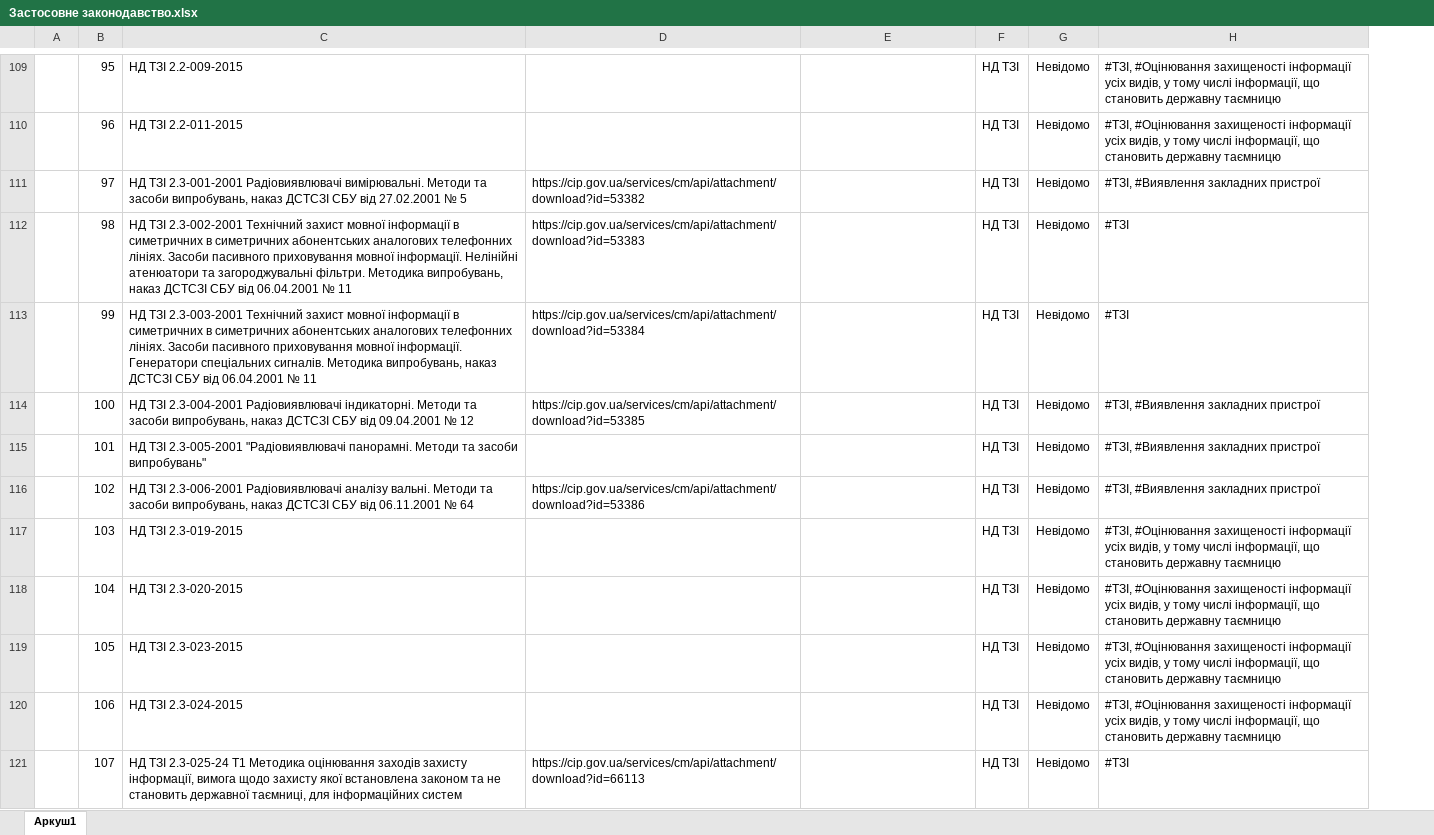
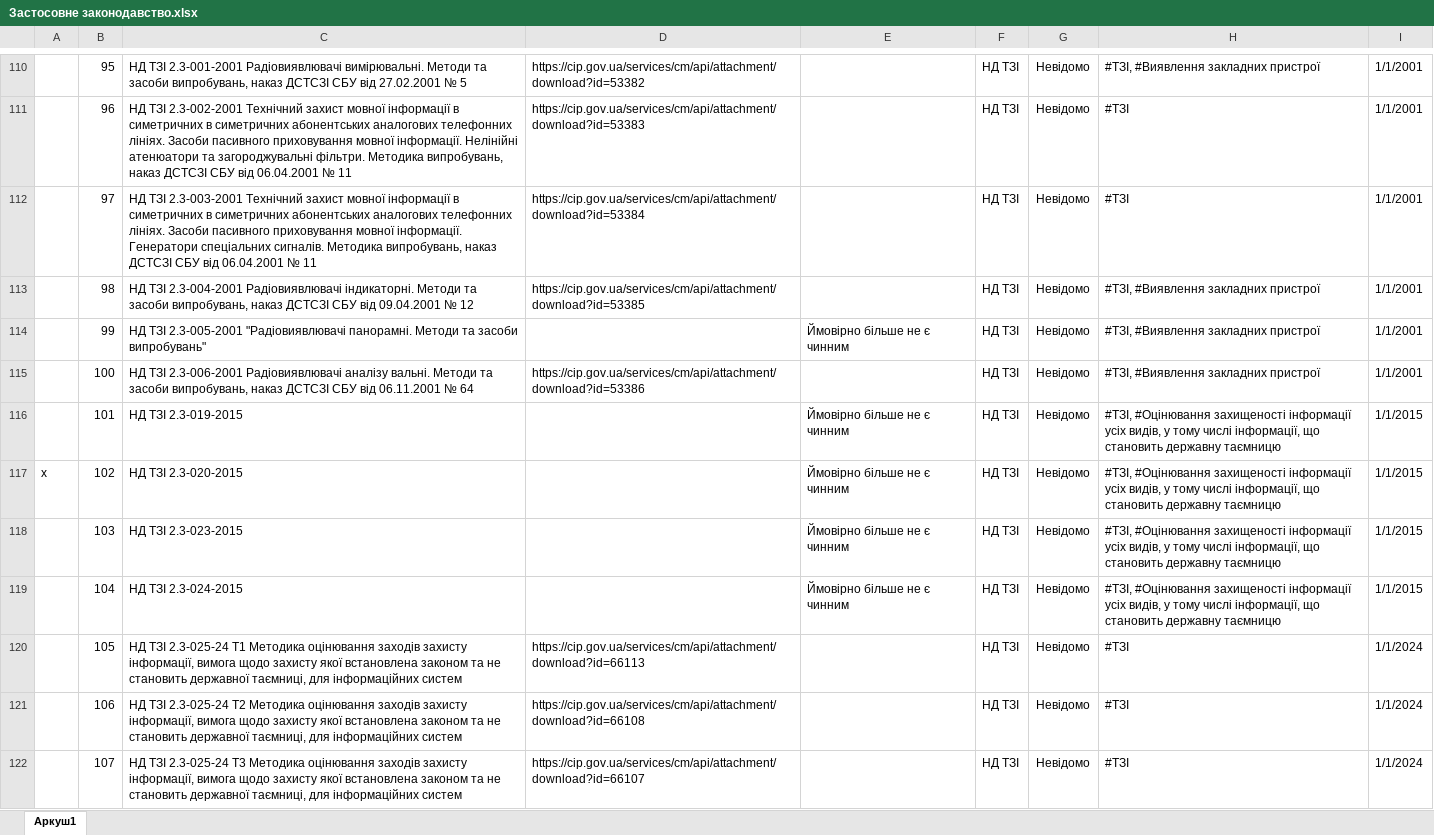
Before and after one commit to Ivan-Gokin/proyekt-1414, an Excel workbook: Застосовне законодавство.xlsx, sheet Аркуш1, drawn as a sheet; only a part is shown, gaps mark what is left out; values as stored, in another font and other column widths than the file's, no borders; conditional formats and table styles not drawn; addresses are those after the commit; the diff covers the shown part only; the diff names each change by its address in the sheet, - before the commit and + after, or states it on an @@ line.

Commit message:
Add files via upload
- Освіжив перелік, додав 3 накази АДДСЗЗІ та 2 постанови КМУ
- Віддів рік створення кожної сутності

```diff
--- a/Застосовне законодавство.xlsx (sheet Аркуш1)
+++ b/Застосовне законодавство.xlsx (sheet Аркуш1)
+column I, rows 110-122: 1/1/2001 | 1/1/2001 | 1/1/2001 | 1/1/2001 | 1/1/2001 | 1/1/2001 | 1/1/2015 | 1/1/2015 | 1/1/2015 | 1/1/2015 | 1/1/2024 | 1/1/2024 | 1/1/2024
-C110: НД ТЗІ 2.2-009-2015
+C110: НД ТЗІ 2.3-001-2001 Радіовиявлювачі вимірювальні. Методи та засоби випробувань, наказ ДСТСЗІ СБУ від 27.02.2001 № 5
-D110: (empty)
+D110: https://cip.gov.ua/services/cm/api/attachment/download?id=53382
-H110: #ТЗІ, #Оцінювання захищеності інформації усіх видів, у тому числі інформації, що становить державну таємницю
+H110: #ТЗІ, #Виявлення закладних пристрої
-C111: НД ТЗІ 2.2-011-2015
+C111: НД ТЗІ 2.3-002-2001 Технічний захист мовної інформації в симетричних в симетричних абонентських аналогових телефонних лініях. Засоби пасивного приховування мовної інформації. Нелінійні атенюатори та загороджувальні фільтри. Методика випробувань, наказ ДСТСЗІ СБУ від 06.04.2001 № 11
-D111: (empty)
+D111: https://cip.gov.ua/services/cm/api/attachment/download?id=53383
-H111: #ТЗІ, #Оцінювання захищеності інформації усіх видів, у тому числі інформації, що становить державну таємницю
+H111: #ТЗІ
-C112: НД ТЗІ 2.3-001-2001 Радіовиявлювачі вимірювальні. Методи та засоби випробувань, наказ ДСТСЗІ СБУ від 27.02.2001 № 5
+C112: НД ТЗІ 2.3-003-2001 Технічний захист мовної інформації в симетричних в симетричних абонентських аналогових телефонних лініях. Засоби пасивного приховування мовної інформації. Генератори спеціальних сигналів. Методика випробувань, наказ ДСТСЗІ СБУ від 06.04.2001 № 11
-D112: https://cip.gov.ua/services/cm/api/attachment/download?id=53382
+D112: https://cip.gov.ua/services/cm/api/attachment/download?id=53384
-H112: #ТЗІ, #Виявлення закладних пристрої
+H112: #ТЗІ
-C113: НД ТЗІ 2.3-002-2001 Технічний захист мовної інформації в симетричних в симетричних абонентських аналогових телефонних лініях. Засоби пасивного приховування мовної інформації. Нелінійні атенюатори та загороджувальні фільтри. Методика випробувань, наказ ДСТСЗІ СБУ від 06.04.2001 № 11
+C113: НД ТЗІ 2.3-004-2001 Радіовиявлювачі індикаторні. Методи та засоби випробувань, наказ ДСТСЗІ СБУ від 09.04.2001 № 12
-D113: https://cip.gov.ua/services/cm/api/attachment/download?id=53383
+D113: https://cip.gov.ua/services/cm/api/attachment/download?id=53385
-H113:H114: #ТЗІ
+H113:H114: #ТЗІ, #Виявлення закладних пристрої
-C114: НД ТЗІ 2.3-003-2001 Технічний захист мовної інформації в симетричних в симетричних абонентських аналогових телефонних лініях. Засоби пасивного приховування мовної інформації. Генератори спеціальних сигналів. Методика випробувань, наказ ДСТСЗІ СБУ від 06.04.2001 № 11
+C114: НД ТЗІ 2.3-005-2001 "Радіовиявлювачі панорамні. Методи та засоби випробувань"
-D114: https://cip.gov.ua/services/cm/api/attachment/download?id=53384
+D114: (empty)
-E114: (empty)
+E114: Ймовірно більше не є чинним
-C115: НД ТЗІ 2.3-004-2001 Радіовиявлювачі індикаторні. Методи та засоби випробувань, наказ ДСТСЗІ СБУ від 09.04.2001 № 12
+C115: НД ТЗІ 2.3-006-2001 Радіовиявлювачі аналізу вальні. Методи та засоби випробувань, наказ ДСТСЗІ СБУ від 06.11.2001 № 64
-D115: https://cip.gov.ua/services/cm/api/attachment/download?id=53385
+D115: https://cip.gov.ua/services/cm/api/attachment/download?id=53386
-C116: НД ТЗІ 2.3-005-2001 "Радіовиявлювачі панорамні. Методи та засоби випробувань"
+C116: НД ТЗІ 2.3-019-2015
-E116:E119: (empty)
+E116:E119: Ймовірно більше не є чинним
-H116:H117: #ТЗІ, #Виявлення закладних пристрої
+H116:H117: #ТЗІ, #Оцінювання захищеності інформації усіх видів, у тому числі інформації, що становить державну таємницю
-A117: (empty)
+A117: x
-C117: НД ТЗІ 2.3-006-2001 Радіовиявлювачі аналізу вальні. Методи та засоби випробувань, наказ ДСТСЗІ СБУ від 06.11.2001 № 64
+C117: НД ТЗІ 2.3-020-2015
-D117: https://cip.gov.ua/services/cm/api/attachment/download?id=53386
+D117: (empty)
-C118: НД ТЗІ 2.3-019-2015
+C118: НД ТЗІ 2.3-023-2015
-C119: НД ТЗІ 2.3-020-2015
+C119: НД ТЗІ 2.3-024-2015
-C120: НД ТЗІ 2.3-023-2015
+C120: НД ТЗІ 2.3-025-24 Т1 Методика оцінювання заходів захисту інформації, вимога щодо захисту якої встановлена законом та не становить державної таємниці, для інформаційних систем
-D120: (empty)
+D120: https://cip.gov.ua/services/cm/api/attachment/download?id=66113
-H120:H121: #ТЗІ, #Оцінювання захищеності інформації усіх видів, у тому числі інформації, що становить державну таємницю
+H120:H121: #ТЗІ
-C121: НД ТЗІ 2.3-024-2015
+C121: НД ТЗІ 2.3-025-24 Т2 Методика оцінювання заходів захисту інформації, вимога щодо захисту якої встановлена законом та не становить державної таємниці, для інформаційних систем
-D121: (empty)
+D121: https://cip.gov.ua/services/cm/api/attachment/download?id=66108
-C122: …ТЗІ 2.3-025-24 Т1 Методика оцінювання…
+C122: …ТЗІ 2.3-025-24 Т3 Методика оцінювання…
-D122: https://cip.gov.ua/services/cm/api/attachment/download?id=66113
+D122: https://cip.gov.ua/services/cm/api/attachment/download?id=66107
```
Also changed, not shown: 4 added rows and 275 edited cells elsewhere in this sheet, formulas that keep their value.
